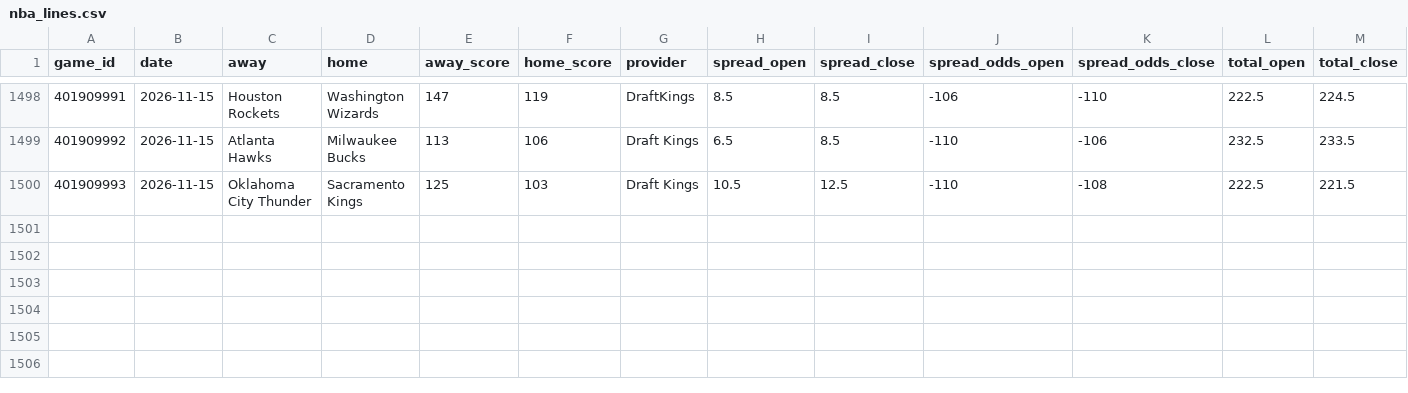
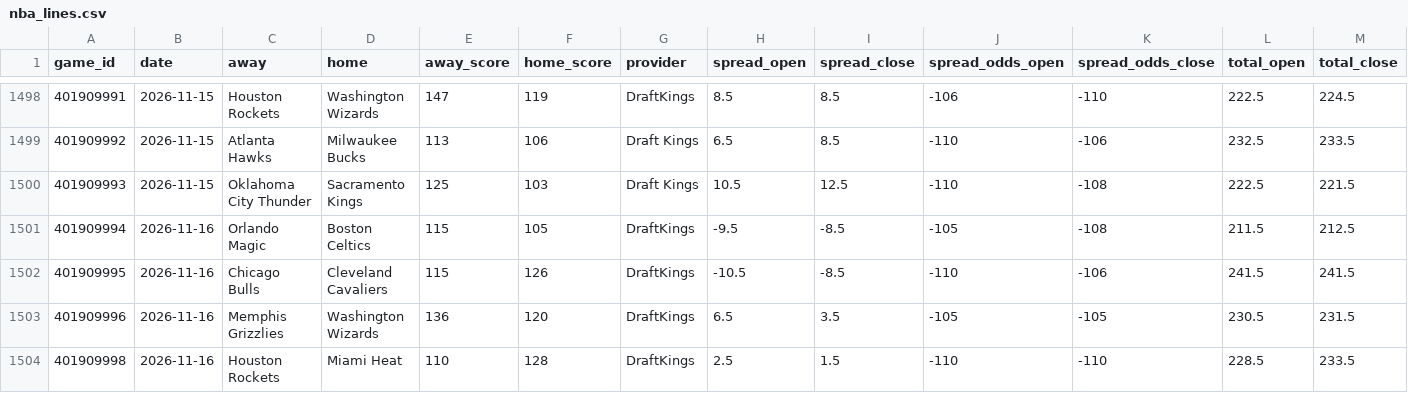
Before and after one commit to danreed001-droid/sport, a CSV file: data/raw/nba_lines.csv, drawn as a sheet; only a part is shown, gaps mark what is left out; rows hold the shown columns only; the diff names each change by its address in the sheet, - before the commit and + after, or states it on an @@ line.

```diff
--- a/data/raw/nba_lines.csv
+++ b/data/raw/nba_lines.csv
+row 1501: 401909994 | 2026-11-16 | Orlando Magic | Boston Celtics | 115 | 105 | DraftKings | -9.5 | -8.5 | -105 | -108 | 211.5 | 212.5
+row 1502: 401909995 | 2026-11-16 | Chicago Bulls | Cleveland Cavaliers | 115 | 126 | DraftKings | -10.5 | -8.5 | -110 | -106 | 241.5 | 241.5
+row 1503: 401909996 | 2026-11-16 | Memphis Grizzlies | Washington Wizards | 136 | 120 | DraftKings | 6.5 | 3.5 | -105 | -105 | 230.5 | 231.5
+row 1504: 401909998 | 2026-11-16 | Houston Rockets | Miami Heat | 110 | 128 | DraftKings | 2.5 | 1.5 | -110 | -110 | 228.5 | 233.5
```
Also changed, not shown: data/raw/master_nba_scores.csv, data/raw/master_ncaab_scores.csv, 11 other files.
